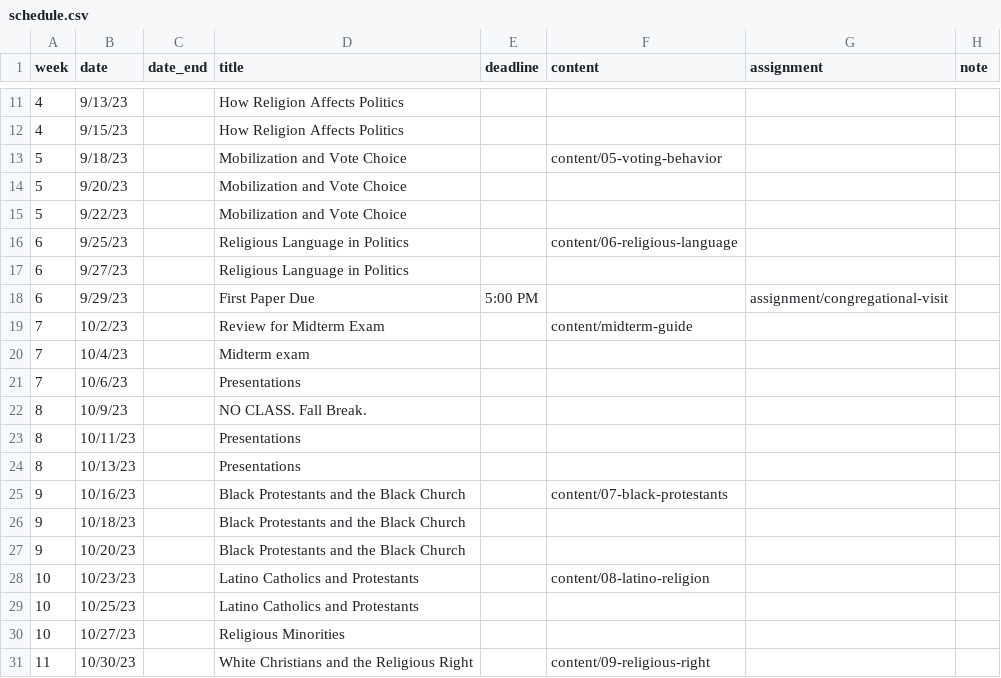
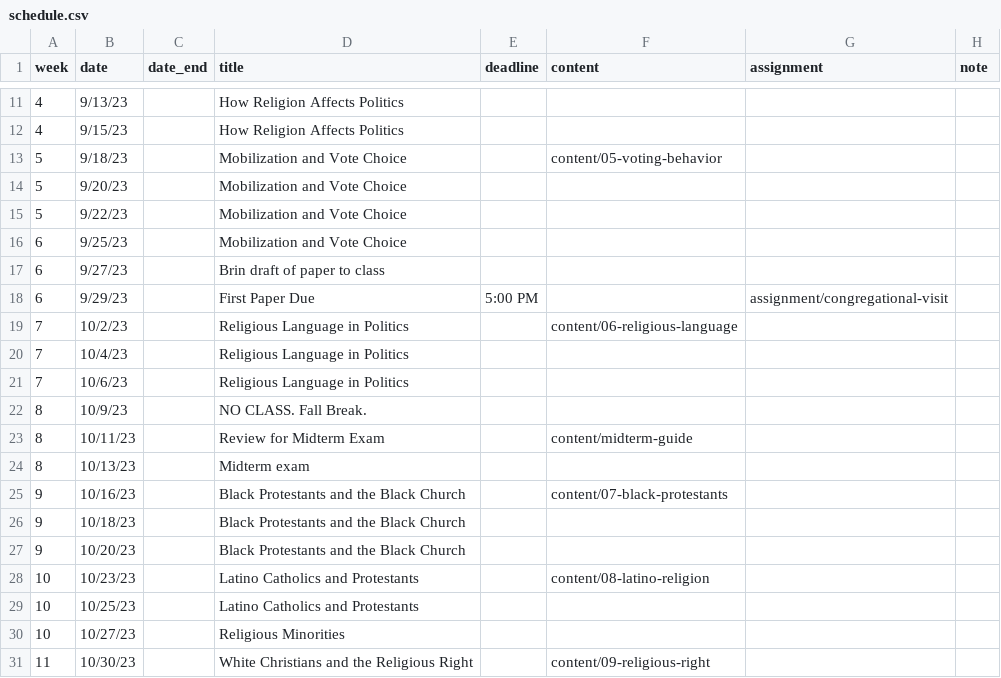
Before and after one commit to equezadallanes/pol310-fall2023, a CSV file: data/schedule.csv, drawn as a sheet; only a part is shown, gaps mark what is left out.

Commit message:
updated schedule

```diff
--- a/data/schedule.csv
+++ b/data/schedule.csv
@@ -15,11 +15,11 @@ week,date,date_end,title,deadline,content,assignment,note
 5,9/22/23,,Mobilization and Vote Choice,,,,
-6,9/25/23,,Religious Language in Politics,,content/06-religious-language,,
-6,9/27/23,,Religious Language in Politics,,,,
+6,9/25/23,,Mobilization and Vote Choice,,,,
+6,9/27/23,,Brin draft of paper to class,,,,
 6,9/29/23,,First Paper Due,5:00 PM,,assignment/congregational-visit,
-7,10/2/23,,Review for Midterm Exam,,content/midterm-guide,,
-7,10/4/23,,Midterm exam,,,,
-7,10/6/23,,Presentations,,,,
+7,10/2/23,,Religious Language in Politics,,content/06-religious-language,,
+7,10/4/23,,Religious Language in Politics,,,,
+7,10/6/23,,Religious Language in Politics,,,,
 8,10/9/23,,NO CLASS. Fall Break.,,,,
-8,10/11/23,,Presentations,,,,
-8,10/13/23,,Presentations,,,,
+8,10/11/23,,Review for Midterm Exam,,content/midterm-guide,,
+8,10/13/23,,Midterm exam,,,,
 9,10/16/23,,Black Protestants and the Black Church,,content/07-black-protestants,,
```
Also changed, not shown: 30 other files.
